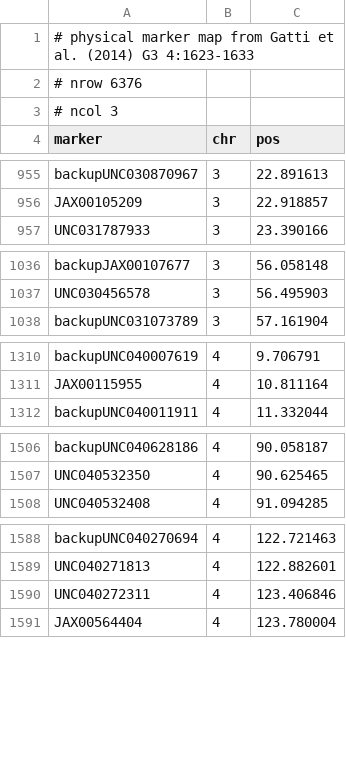
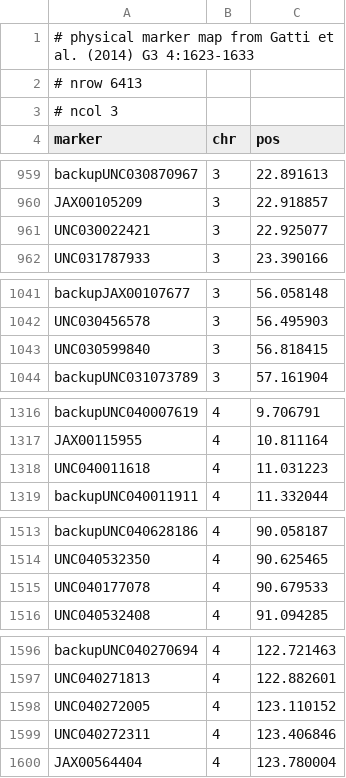
Before and after one commit to rqtl/qtl2data, a CSV file: DO_Gatti2014/do_pmap.csv, drawn as a sheet; only a part is shown, gaps mark what is left out; the diff covers the shown part only.

Commit message:
Update DO_Gatti2014; keeping more markers

```diff
--- a/DO_Gatti2014/do_pmap.csv
+++ b/DO_Gatti2014/do_pmap.csv
@@ -1,3 +1,3 @@
 # physical marker map from Gatti et al. (2014) G3 4:1623-1633
-# nrow 6376
+# nrow 6413
 # ncol 3
@@ -956,2 +960,3 @@ backupUNC030870967,3,22.891613
 JAX00105209,3,22.918857
+UNC030022421,3,22.925077
 UNC031787933,3,23.390166
@@ -1037,2 +1042,3 @@ backupJAX00107677,3,56.058148
 UNC030456578,3,56.495903
+UNC030599840,3,56.818415
 backupUNC031073789,3,57.161904
@@ -1311,2 +1317,3 @@ backupUNC040007619,4,9.706791
 JAX00115955,4,10.811164
+UNC040011618,4,11.031223
 backupUNC040011911,4,11.332044
@@ -1507,2 +1514,3 @@ backupUNC040628186,4,90.058187
 UNC040532350,4,90.625465
+UNC040177078,4,90.679533
 UNC040532408,4,91.094285
@@ -1589,2 +1597,3 @@ backupUNC040270694,4,122.721463
 UNC040271813,4,122.882601
+UNC040272005,4,123.110152
 UNC040272311,4,123.406846
```
Also changed, not shown: 32 added rows elsewhere in this file, DO_Gatti2014/do_foundergeno.csv, DO_Gatti2014/do_gmap.csv, 2 other files.
